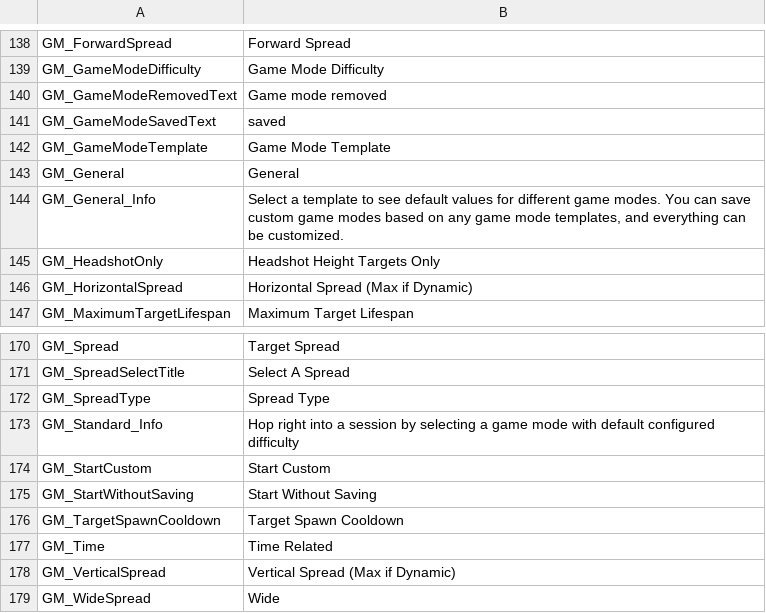
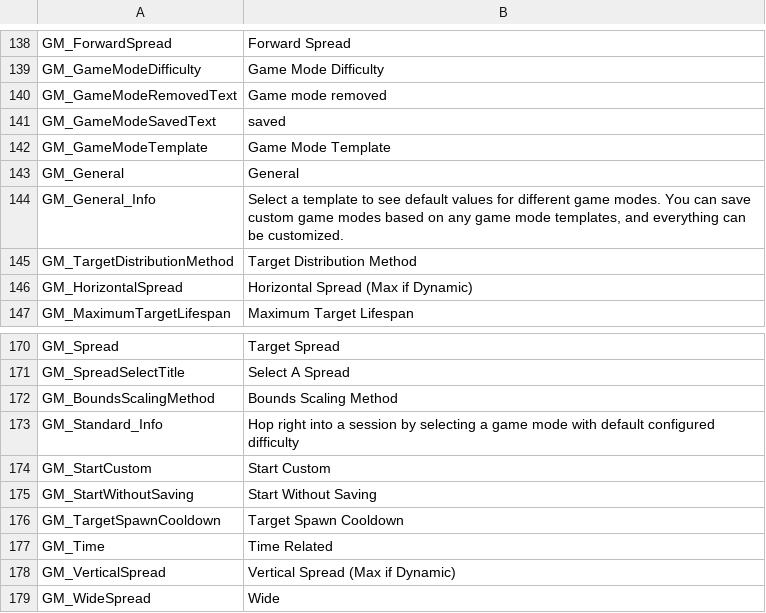
Before and after one commit to markoleptic/BeatShot, a CSV file: Content/NonAssets/Widgets.csv, drawn as a sheet; only a part is shown, gaps mark what is left out.

```diff
--- a/Content/NonAssets/Widgets.csv
+++ b/Content/NonAssets/Widgets.csv
@@ -144,3 +144,3 @@ GM_General,General
 GM_General_Info,"Select a template to see default values for different game modes. You can save custom game modes based on any game mode templates, and everything can be customized."
-GM_HeadshotOnly,Headshot Height Targets Only
+GM_TargetDistributionMethod,Target Distribution Method
 GM_HorizontalSpread,Horizontal Spread (Max if Dynamic)
@@ -171,3 +171,3 @@ GM_Spread,Target Spread
 GM_SpreadSelectTitle,Select A Spread
-GM_SpreadType,Spread Type
+GM_BoundsScalingMethod,Bounds Scaling Method
 GM_Standard_Info,Hop right into a session by selecting a game mode with default configured difficulty
```
Also changed, not shown: Content/NonAssets/Tooltips.csv, 22 other files.
